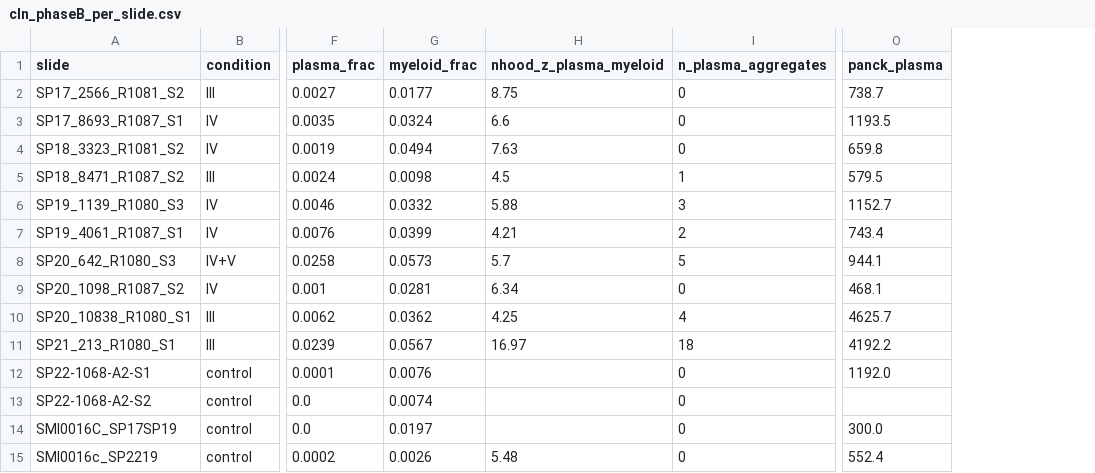
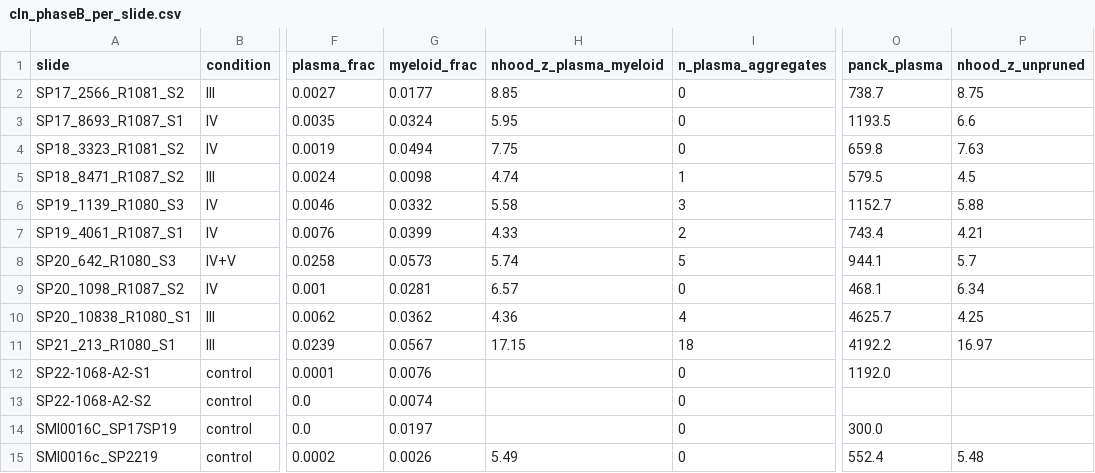
Before and after one commit to danielzak2002/xenium-kidney-spatial, a CSV file: outputs/tables/cln_phaseB_per_slide.csv, drawn as a sheet; only a part is shown, gaps mark what is left out; the diff names each change by its address in the sheet, - before the commit and + after, or states it on an @@ line.

```diff
--- a/outputs/tables/cln_phaseB_per_slide.csv
+++ b/outputs/tables/cln_phaseB_per_slide.csv
+column P (nhood_z_unpruned), rows 2-15: 8.75 | 6.6 | 7.63 | 4.5 | 5.88 | 4.21 | 5.7 | 6.34 | 4.25 | 16.97 |  |  |  | 5.48
-H2 (nhood_z_plasma_myeloid): 8.75
+H2 (nhood_z_plasma_myeloid): 8.85
-H3 (nhood_z_plasma_myeloid): 6.6
+H3 (nhood_z_plasma_myeloid): 5.95
-H4 (nhood_z_plasma_myeloid): 7.63
+H4 (nhood_z_plasma_myeloid): 7.75
-H5 (nhood_z_plasma_myeloid): 4.5
+H5 (nhood_z_plasma_myeloid): 4.74
-H6 (nhood_z_plasma_myeloid): 5.88
+H6 (nhood_z_plasma_myeloid): 5.58
-H7 (nhood_z_plasma_myeloid): 4.21
+H7 (nhood_z_plasma_myeloid): 4.33
-H8 (nhood_z_plasma_myeloid): 5.7
+H8 (nhood_z_plasma_myeloid): 5.74
-H9 (nhood_z_plasma_myeloid): 6.34
+H9 (nhood_z_plasma_myeloid): 6.57
-H10 (nhood_z_plasma_myeloid): 4.25
+H10 (nhood_z_plasma_myeloid): 4.36
-H11 (nhood_z_plasma_myeloid): 16.97
+H11 (nhood_z_plasma_myeloid): 17.15
-H15 (nhood_z_plasma_myeloid): 5.48
+H15 (nhood_z_plasma_myeloid): 5.49
```
Also changed, not shown: outputs/tables/rcc_phaseB2_aggregate_composition.csv, 14 other files.
